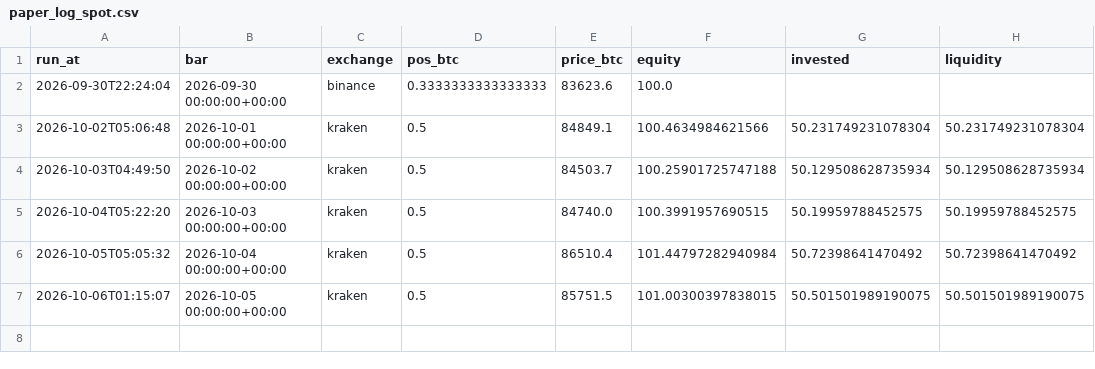
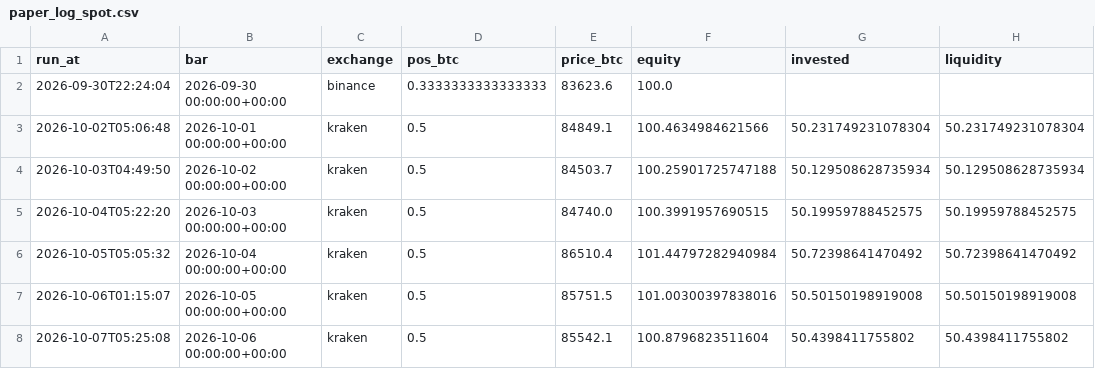
Before and after one commit to adrianf882/quant-trading, a CSV file: experiments/paper_log_spot.csv, drawn as a sheet.

```diff
--- a/experiments/paper_log_spot.csv
+++ b/experiments/paper_log_spot.csv
@@ -6,2 +6,3 @@ run_at,bar,exchange,pos_btc,price_btc,equity,invested,liquidity
 2026-10-05T05:05:32,2026-10-04 00:00:00+00:00,kraken,0.5,86510.4,101.44797282940984,50.72398641470492,50.72398641470492
-2026-10-06T01:15:07,2026-10-05 00:00:00+00:00,kraken,0.5,85751.5,101.00300397838015,50.501501989190075,50.501501989190075
+2026-10-06T01:15:07,2026-10-05 00:00:00+00:00,kraken,0.5,85751.5,101.00300397838016,50.50150198919008,50.50150198919008
+2026-10-07T05:25:08,2026-10-06 00:00:00+00:00,kraken,0.5,85542.1,100.8796823511604,50.4398411755802,50.4398411755802
```
Also changed, not shown: experiments/paper_log_carry.csv, experiments/paper_log_futures.csv, 1 other file.
